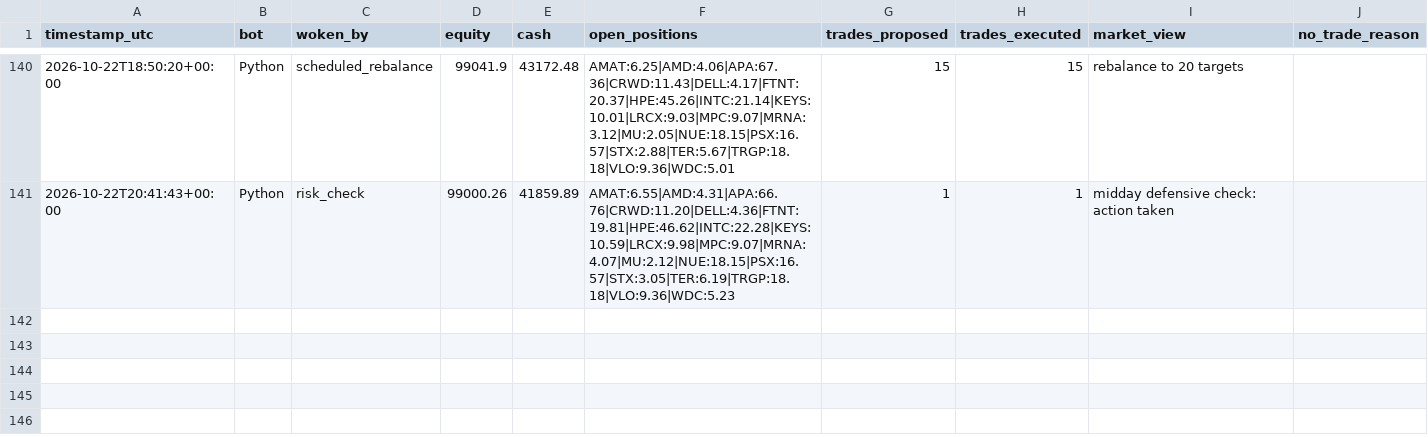
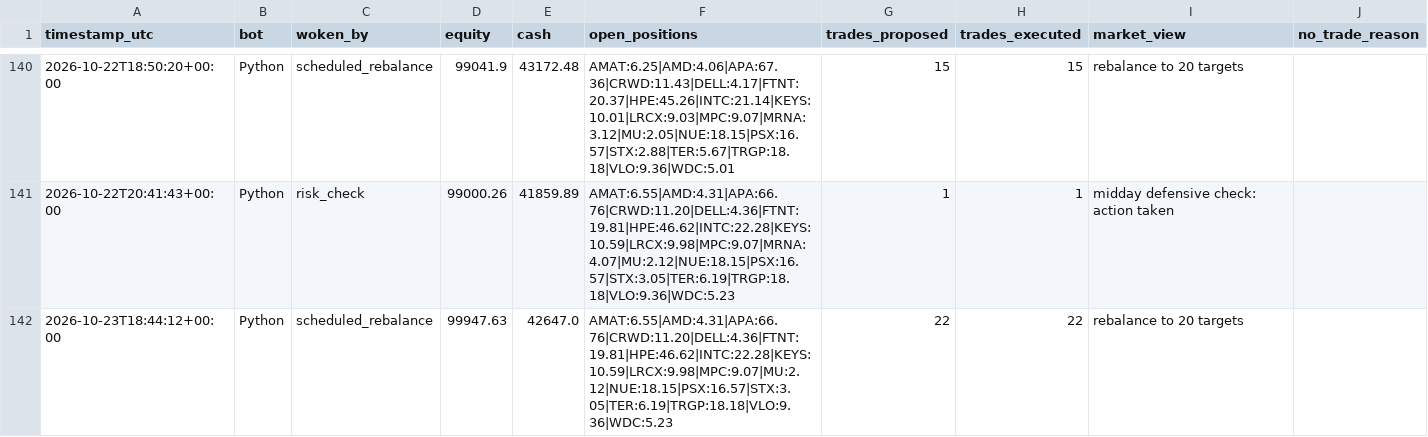
Before and after one commit to HunterGilroy/quant-research-platform, a CSV file: quant-platform/output/decisions.csv, drawn as a sheet; only a part is shown, gaps mark what is left out; the diff names each change by its address in the sheet, - before the commit and + after, or states it on an @@ line.

```diff
--- a/quant-platform/output/decisions.csv
+++ b/quant-platform/output/decisions.csv
+row 142: 2026-10-23T18:44:12+00:00 | Python | scheduled_rebalance | 99947.63 | 42647.0 | AMAT:6.55|AMD:4.31|APA:66.76|CRWD:11.20|DELL:4.36|FTNT:19.81|HPE:46.62|INTC:22.28|KEYS:10.59|LRCX:9.98|MPC:9.07|MU:2.12|NUE:18.15|PSX:16.57|STX:3.05|TER:6.19|TRGP:18.18|VLO:9.36|WDC:5.23 | 22 | 22 | rebalance to 20 targets
```
Also changed, not shown: quant-platform/output/prices_latest.csv, quant-platform/output/targets.csv, 3 other files.
